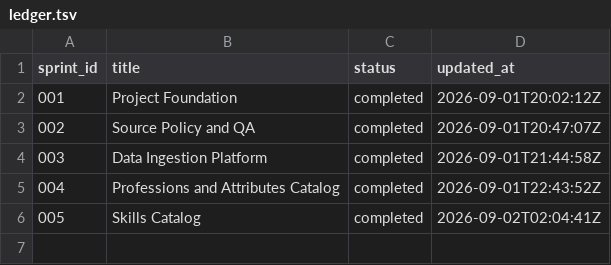
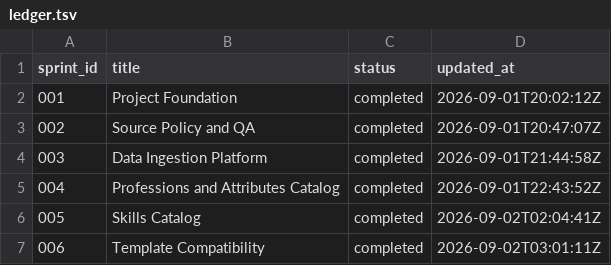
Before and after one commit to calebmchenry/build-wars, a TSV file: work/sprints/ledger.tsv, drawn as a sheet.

Commit message:
Implement SPRINT-006: Template Compatibility
Ticket target: BACKLOG
Epic: EPIC-05
Sprint: SPRINT-006

```diff
--- a/work/sprints/ledger.tsv
+++ b/work/sprints/ledger.tsv
@@ -6 +6,2 @@ sprint_id	title	status	updated_at
 005	Skills Catalog	completed	2026-09-02T02:04:41Z
+006	Template Compatibility	completed	2026-09-02T03:01:11Z
```
Also changed, not shown: 56 other files.
